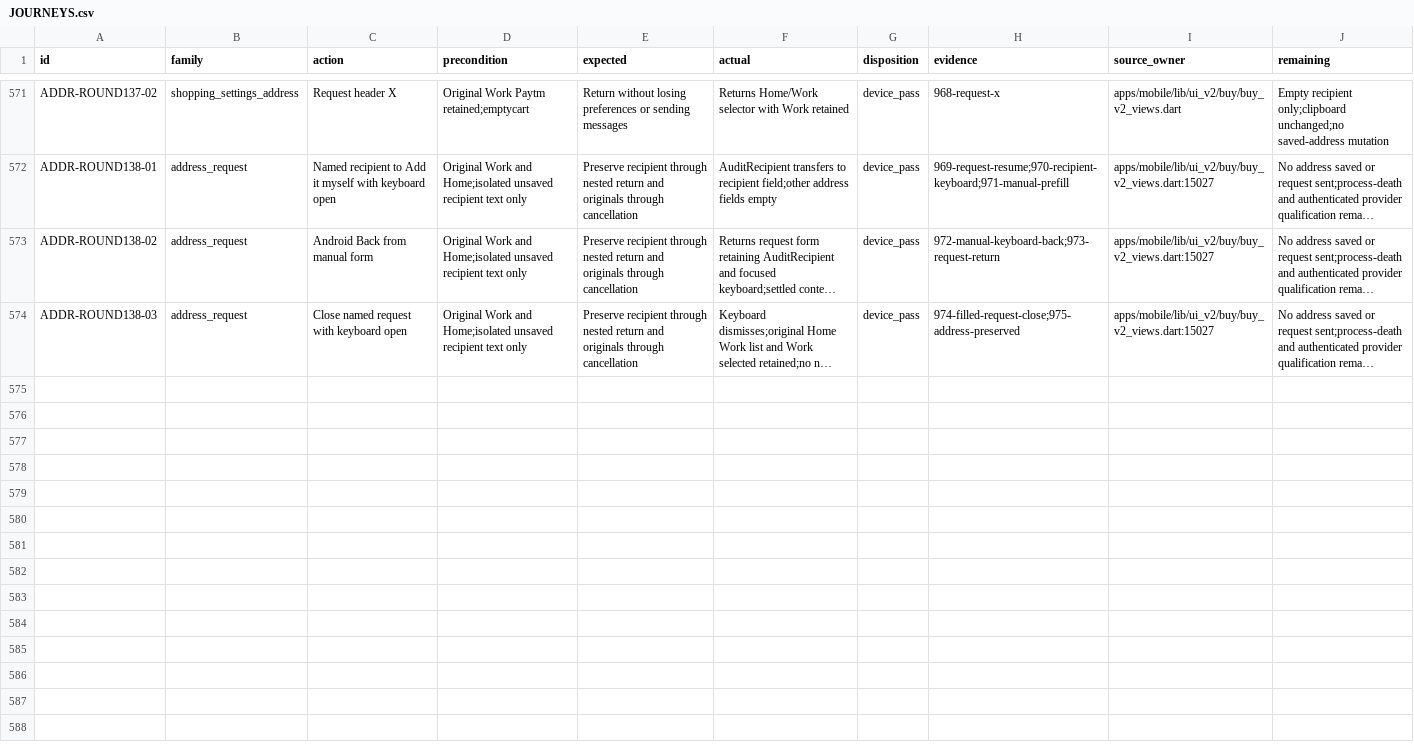
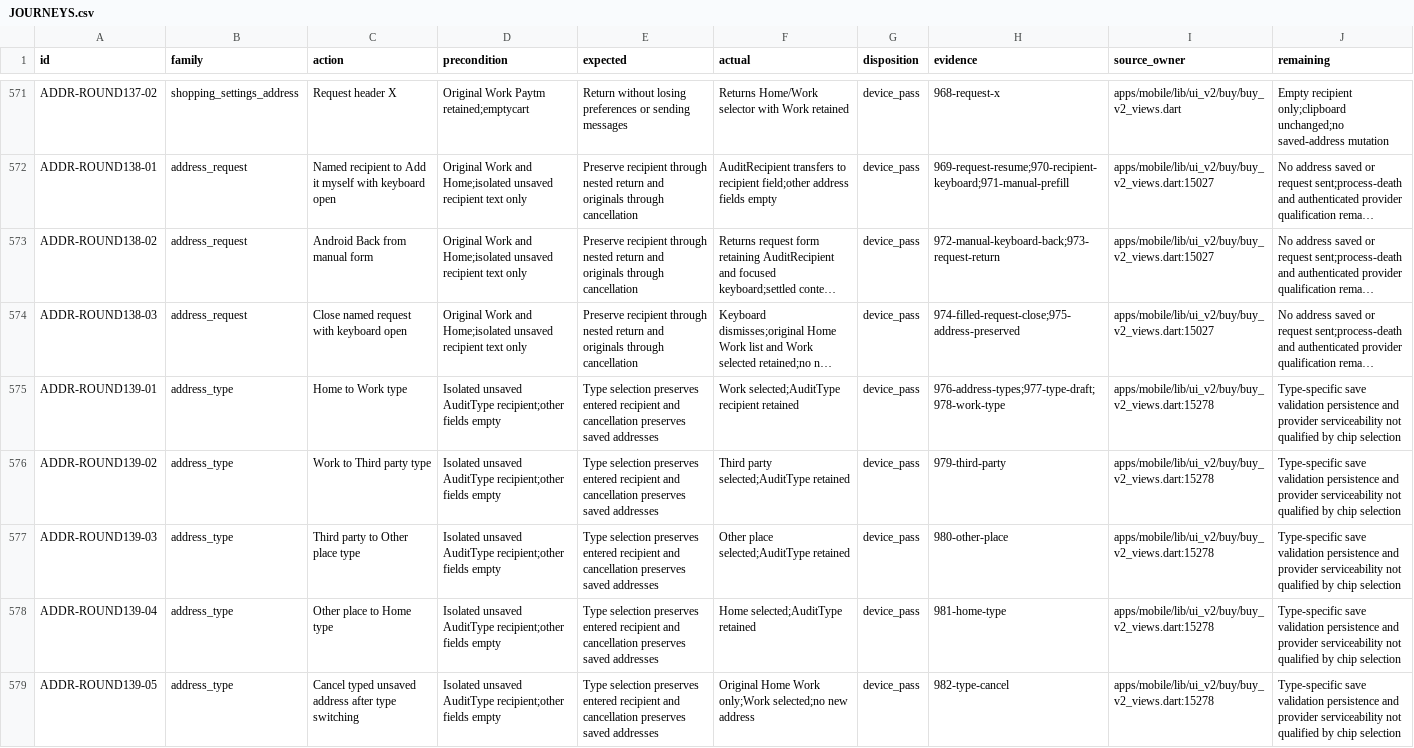
Before and after one commit to Supermanditech/MOOLSOCIAL-PRODUCTION, a CSV file: docs/quality/cursor-redmi-v6-audit-20260913/JOURNEYS.csv, drawn as a sheet; only a part is shown, gaps mark what is left out; long unchanged cells end in …; the diff names each change by its address in the sheet, - before the commit and + after, or states it on an @@ line.

Commit message:
ui(redmi-v6-audit-20260913): verify address types retain unsaved recipient

```diff
--- a/docs/quality/cursor-redmi-v6-audit-20260913/JOURNEYS.csv
+++ b/docs/quality/cursor-redmi-v6-audit-20260913/JOURNEYS.csv
+row 575: ADDR-ROUND139-01 | address_type | Home to Work type | Isolated unsaved AuditType recipient;other fields empty | Type selection preserves entered recipient and cancellation preserves saved addresses | Work selected;AuditType recipient retained | device_pass | 976-address-types;977-type-draft;978-work-type | apps/mobile/lib/ui_v2/buy/buy_v2_views.dart:15278 | Type-specific save validation persistence and provider serviceability not qualified by chip selection
+row 576: ADDR-ROUND139-02 | address_type | Work to Third party type | Isolated unsaved AuditType recipient;other fields empty | Type selection preserves entered recipient and cancellation preserves saved addresses | Third party selected;AuditType retained | device_pass | 979-third-party | apps/mobile/lib/ui_v2/buy/buy_v2_views.dart:15278 | Type-specific save validation persistence and provider serviceability not qualified by chip selection
+row 577: ADDR-ROUND139-03 | address_type | Third party to Other place type | Isolated unsaved AuditType recipient;other fields empty | Type selection preserves entered recipient and cancellation preserves saved addresses | Other place selected;AuditType retained | device_pass | 980-other-place | apps/mobile/lib/ui_v2/buy/buy_v2_views.dart:15278 | Type-specific save validation persistence and provider serviceability not qualified by chip selection
+row 578: ADDR-ROUND139-04 | address_type | Other place to Home type | Isolated unsaved AuditType recipient;other fields empty | Type selection preserves entered recipient and cancellation preserves saved addresses | Home selected;AuditType retained | device_pass | 981-home-type | apps/mobile/lib/ui_v2/buy/buy_v2_views.dart:15278 | Type-specific save validation persistence and provider serviceability not qualified by chip selection
+row 579: ADDR-ROUND139-05 | address_type | Cancel typed unsaved address after type switching | Isolated unsaved AuditType recipient;other fields empty | Type selection preserves entered recipient and cancellation preserves saved addresses | Original Home Work only;Work selected;no new address | device_pass | 982-type-cancel | apps/mobile/lib/ui_v2/buy/buy_v2_views.dart:15278 | Type-specific save validation persistence and provider serviceability not qualified by chip selection
```
Also changed, not shown: docs/quality/cursor-redmi-v6-audit-20260913/EVIDENCE.csv, 2 other files.
